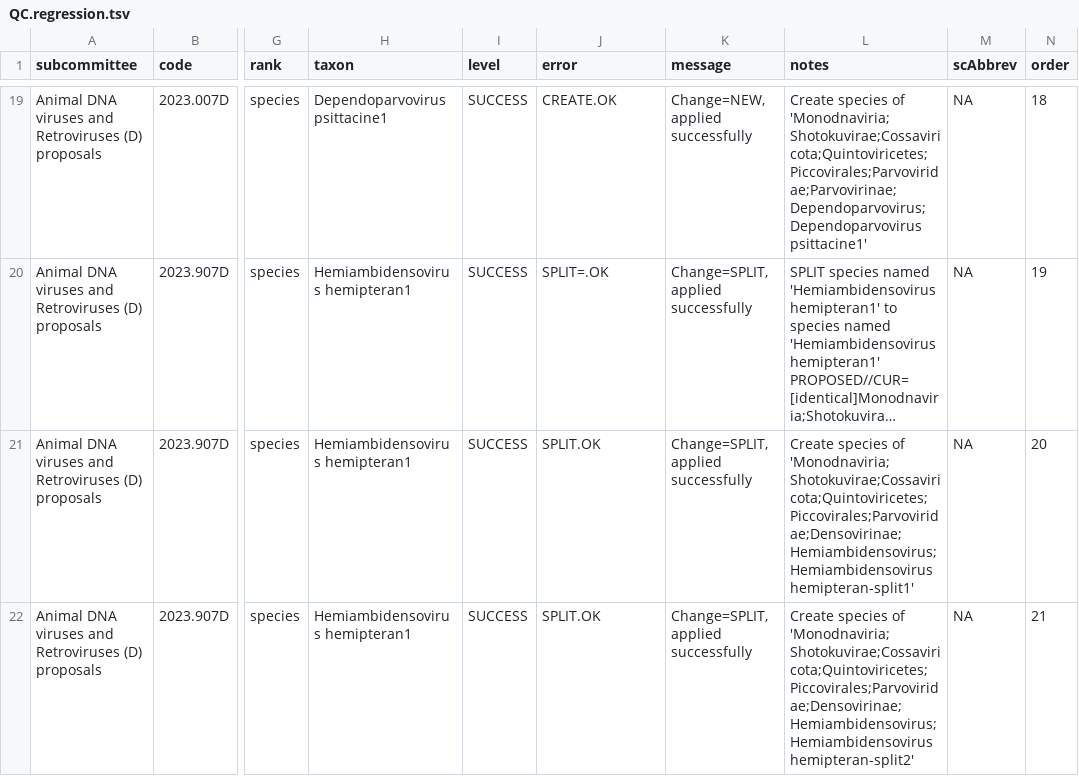
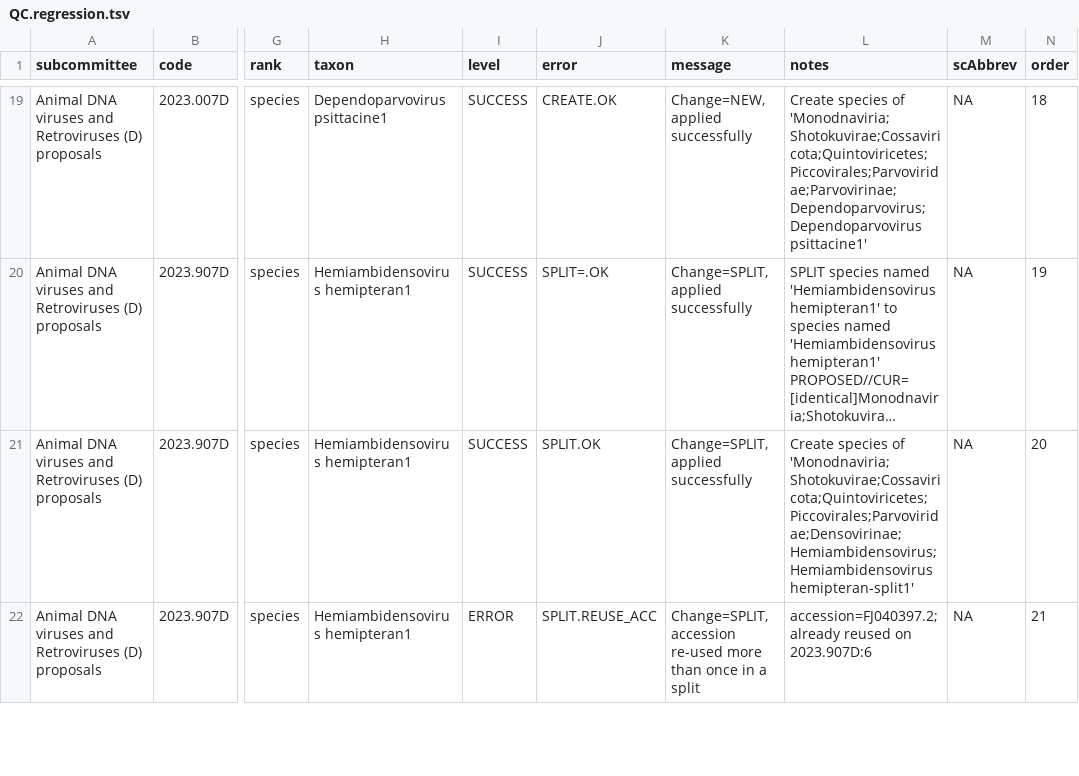
Before and after one commit to ICTV-Virus-Knowledgebase/ICTVproposalprocessor, a TSV file: testResults/msl38/proposalsTest6_split/QC.regression.tsv, drawn as a sheet; only a part is shown, gaps mark what is left out; long unchanged cells end in …; the diff covers the shown part only; the diff names each change by its address in the sheet, - before the commit and + after, or states it on an @@ line.

Commit message:
Compare accessions individually and without version suffixes Update R regression baselines changed by this: - msl39v4/proposals_msl40_duplicate_accession_TODO: row 9 now CREATE.DUP_ACC - msl38/proposalsTest6_split: rows 7, 8, 13, 14 now SPLIT.REUSE_ACC

```diff
--- a/testResults/msl38/proposalsTest6_split/QC.regression.tsv
+++ b/testResults/msl38/proposalsTest6_split/QC.regression.tsv
-I22 (level): SUCCESS
+I22 (level): ERROR
-J22 (error): SPLIT.OK
+J22 (error): SPLIT.REUSE_ACC
-K22 (message): Change=SPLIT, applied successfully
+K22 (message): Change=SPLIT, accession re-used more than once in a split
-L22 (notes): Create species of 'Monodnaviria;Shotokuvirae;Cossaviricota;Quintoviricetes;Piccovirales;Parvoviridae;Densovirinae;Hemiambidensovirus;Hemiambidensovirus hemipteran-split2'
+L22 (notes): accession=FJ040397.2; already reused on 2023.907D:6
```
Also changed, not shown: 12 edited cells elsewhere in this file, testResults/msl39v4/proposals_msl40_duplicate_accession_TODO/QC.regression.tsv, 3 other files.
